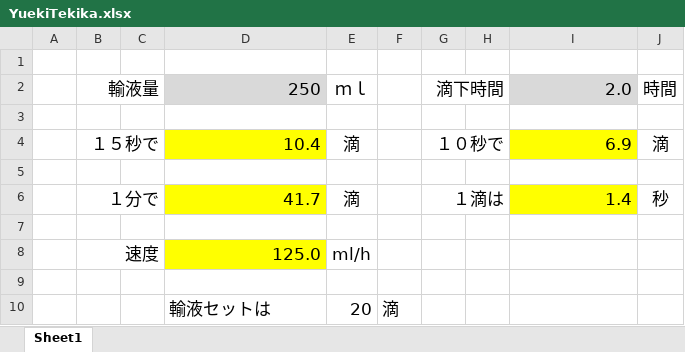
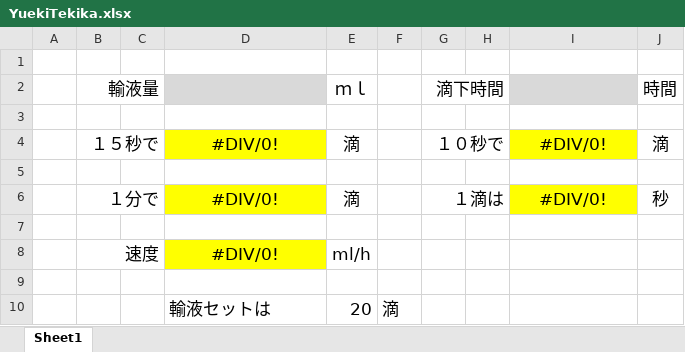
Before and after one commit to YohYasushi/Rinsho_Excels, an Excel workbook: ExcelFiles/YuekiTekika.xlsx, sheet Sheet1, drawn as a sheet; values as stored, in another font and other column widths than the file's, no borders; the diff names each change by its address in the sheet, - before the commit and + after, or states it on an @@ line.

```diff
--- a/ExcelFiles/YuekiTekika.xlsx (sheet Sheet1)
+++ b/ExcelFiles/YuekiTekika.xlsx (sheet Sheet1)
-D2: 250
+D2: (empty)
-I2: 2.0
+I2: (empty)
-D4: 10.4
+D4: #DIV/0!
-D4 alignment: right
+D4 alignment: center
-I4: 6.9
+I4: #DIV/0!
-I4 alignment: right
+I4 alignment: center
-D6: 41.7
+D6: #DIV/0!
-D6 alignment: right
+D6 alignment: center
-I6: 1.4
+I6: #DIV/0!
-I6 alignment: right
+I6 alignment: center
-D8: 125.0
+D8: #DIV/0!
-D8 alignment: right
+D8 alignment: center
```
Also changed, not shown: ExcelFiles/CCr_eGFR.xlsx, ExcelFiles/Count_Insulin.xlsx, 1 other file.
